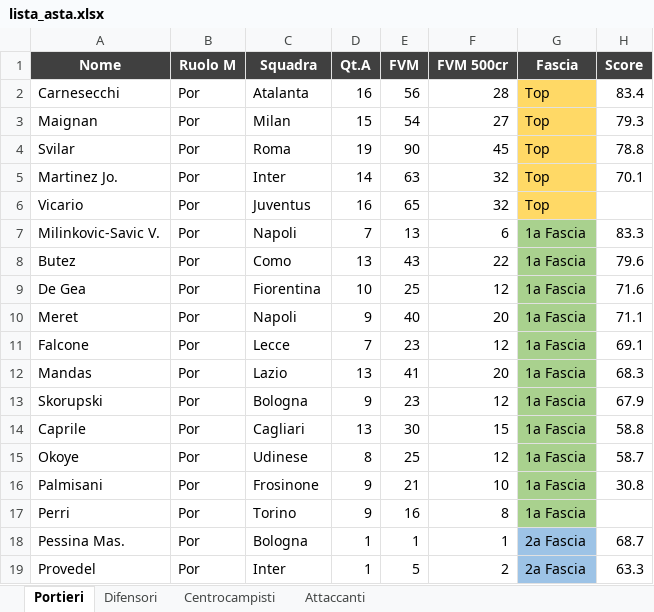
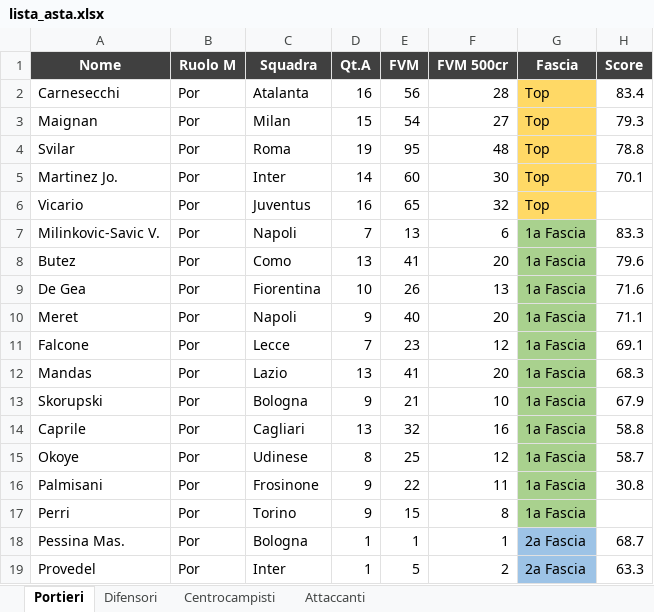
Before and after one commit to danielebaldo/fantaden, an Excel workbook: export/lista_asta.xlsx, sheet Portieri, drawn as a sheet; only a part is shown; values as stored, in another font and other column widths than the file's, no borders; the diff names each change by its address in the sheet, - before the commit and + after, or states it on an @@ line.

```diff
--- a/export/lista_asta.xlsx (sheet Portieri)
+++ b/export/lista_asta.xlsx (sheet Portieri)
-E4 (FVM): 90
+E4 (FVM): 95
-F4 (FVM 500cr): 45
+F4 (FVM 500cr): 48
-E5 (FVM): 63
+E5 (FVM): 60
-F5 (FVM 500cr): 32
+F5 (FVM 500cr): 30
-E8 (FVM): 43
+E8 (FVM): 41
-F8 (FVM 500cr): 22
+F8 (FVM 500cr): 20
-E9 (FVM): 25
+E9 (FVM): 26
-F9 (FVM 500cr): 12
+F9 (FVM 500cr): 13
-E13 (FVM): 23
+E13 (FVM): 21
-F13 (FVM 500cr): 12
+F13 (FVM 500cr): 10
-E14 (FVM): 30
+E14 (FVM): 32
-F14 (FVM 500cr): 15
+F14 (FVM 500cr): 16
-E16 (FVM): 21
+E16 (FVM): 22
-F16 (FVM 500cr): 10
+F16 (FVM 500cr): 11
-E17 (FVM): 16
+E17 (FVM): 15
```
Also changed, not shown: sheet Centrocampisti, sheet Difensori, sheet Attaccanti, 4 other files.
